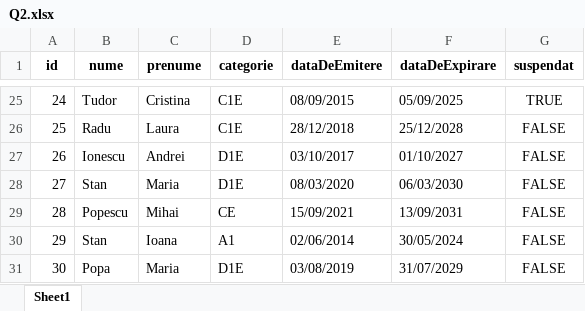
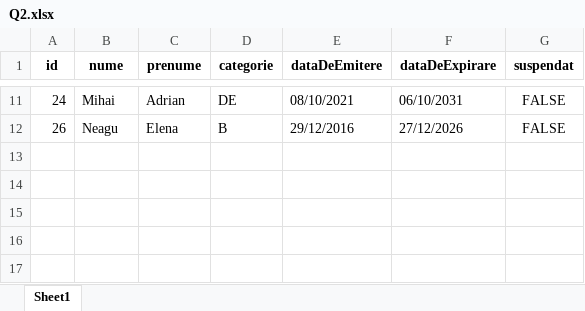
Before and after one commit to Raul3F/yonder_test, an Excel workbook: Q2.xlsx, sheet Sheet1, drawn as a sheet; only a part is shown, gaps mark what is left out; values as stored, in another font and other column widths than the file's, no borders; removed rows and columns are numbered as before the commit, all else as after; the diff covers the shown part only; the diff names each change by its address in the sheet, - before the commit and + after, or states it on an @@ line.

```diff
--- a/Q2.xlsx (sheet Sheet1)
+++ b/Q2.xlsx (sheet Sheet1)
-B11 (nume): Tudor
+B11 (nume): Mihai
-C11 (prenume): Cristina
+C11 (prenume): Adrian
-D11 (categorie): C1E
+D11 (categorie): DE
-E11 (dataDeEmitere): 08/09/2015
+E11 (dataDeEmitere): 08/10/2021
-F11 (dataDeExpirare): 05/09/2025
+F11 (dataDeExpirare): 06/10/2031
-G11 (suspendat): TRUE
+G11 (suspendat): FALSE
-row 26: 25 | Radu | Laura | C1E | 28/12/2018 | 25/12/2028 | FALSE
-B12 (nume): Ionescu
+B12 (nume): Neagu
-C12 (prenume): Andrei
+C12 (prenume): Elena
-D12 (categorie): D1E
+D12 (categorie): B
-E12 (dataDeEmitere): 03/10/2017
+E12 (dataDeEmitere): 29/12/2016
-F12 (dataDeExpirare): 01/10/2027
+F12 (dataDeExpirare): 27/12/2026
-row 28: 27 | Stan | Maria | D1E | 08/03/2020 | 06/03/2030 | FALSE
-row 29: 28 | Popescu | Mihai | CE | 15/09/2021 | 13/09/2031 | FALSE
-row 30: 29 | Stan | Ioana | A1 | 02/06/2014 | 30/05/2024 | FALSE
-row 31: 30 | Popa | Maria | D1E | 03/08/2019 | 31/07/2029 | FALSE
```
Also changed, not shown: 14 removed rows and 46 edited cells elsewhere in this sheet, 1 other file.
